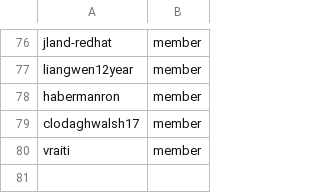
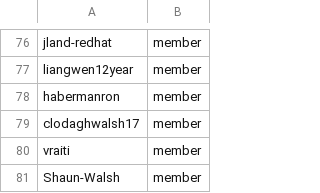
Before and after one commit to OCP-on-NERC/github-config, a CSV file: members.csv, drawn as a sheet; only a part is shown, gaps mark what is left out.

Commit message:
Add Shaun-Walsh as org member

```diff
--- a/members.csv
+++ b/members.csv
@@ -80 +80,2 @@ clodaghwalsh17,member
 vraiti,member
+Shaun-Walsh,member
```
